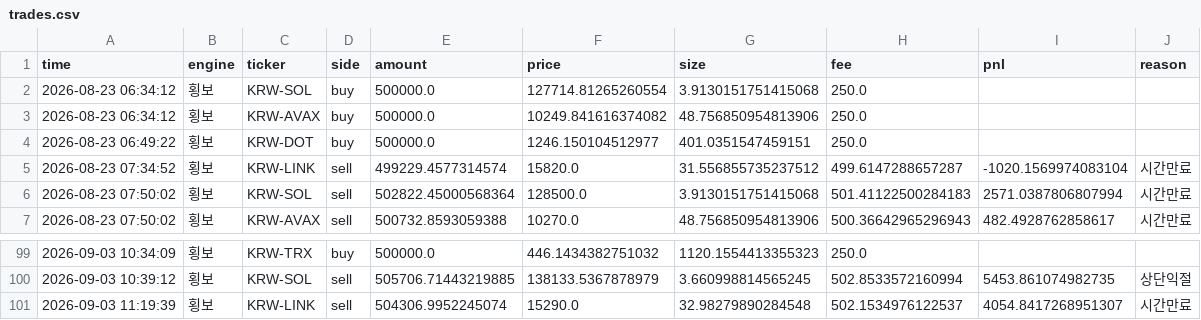
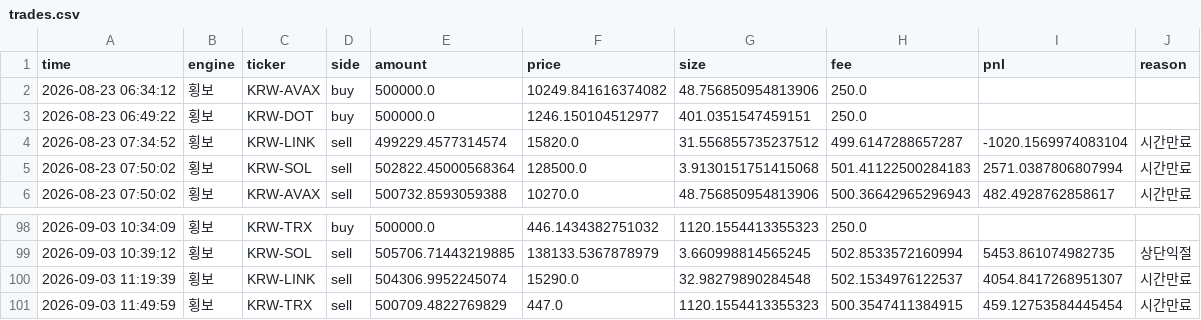
Before and after one commit to reoh97/SuperPro, a CSV file: reports/trades.csv, drawn as a sheet; only a part is shown, gaps mark what is left out.

```diff
--- a/reports/trades.csv
+++ b/reports/trades.csv
@@ -1,3 +1,2 @@
 time,engine,ticker,side,amount,price,size,fee,pnl,reason
-2026-08-23 06:34:12,횡보,KRW-SOL,buy,500000.0,127714.81265260554,3.9130151751415068,250.0,,
 2026-08-23 06:34:12,횡보,KRW-AVAX,buy,500000.0,10249.841616374082,48.756850954813906,250.0,,
@@ -101 +100,2 @@ time,engine,ticker,side,amount,price,size,fee,pnl,reason
 2026-09-03 11:19:39,횡보,KRW-LINK,sell,504306.9952245074,15290.0,32.98279890284548,502.1534976122537,4054.8417268951307,시간만료
+2026-09-03 11:49:59,횡보,KRW-TRX,sell,500709.4822769829,447.0,1120.1554413355323,500.3547411384915,459.12753584445454,시간만료
```
Also changed, not shown: 1 other file.
